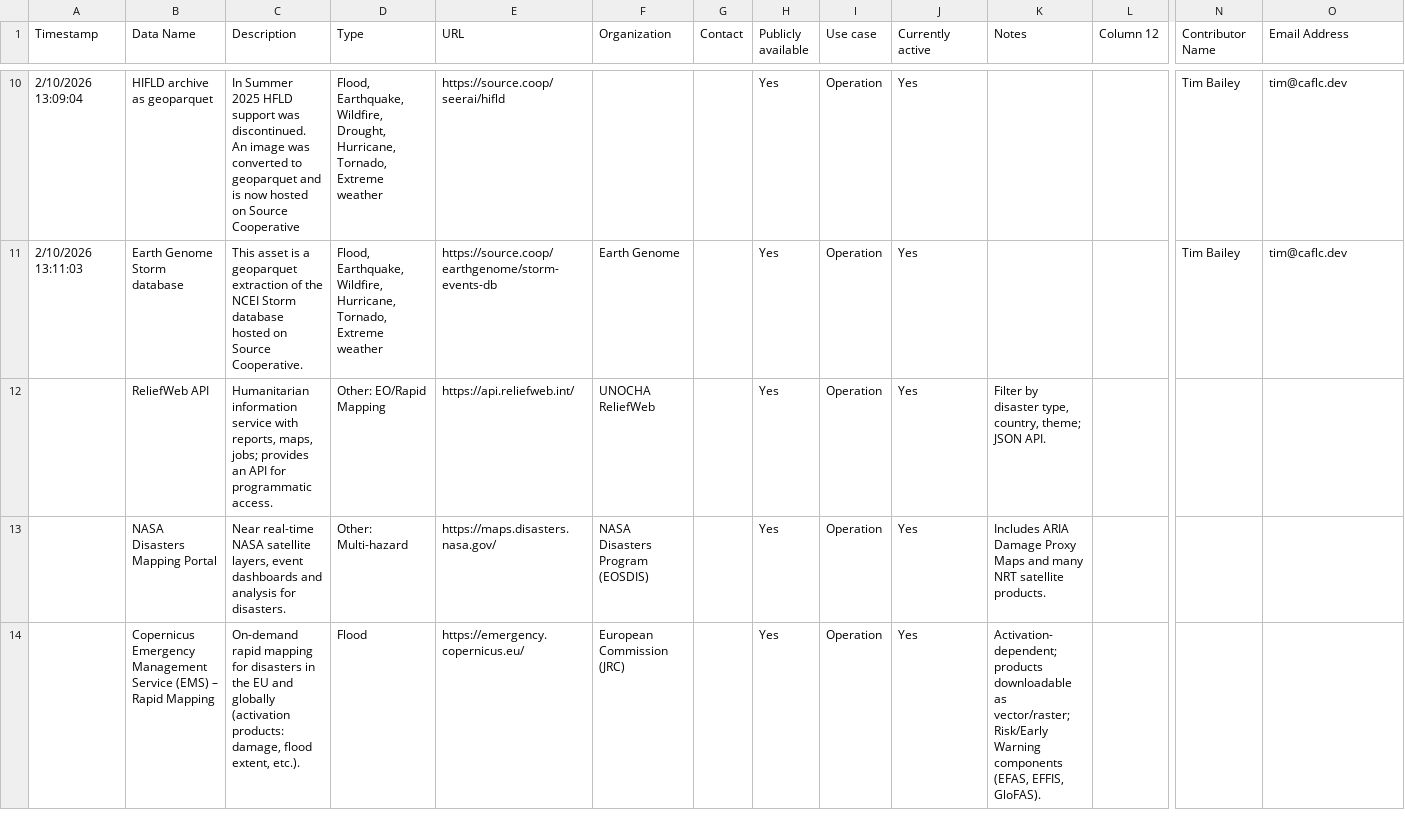
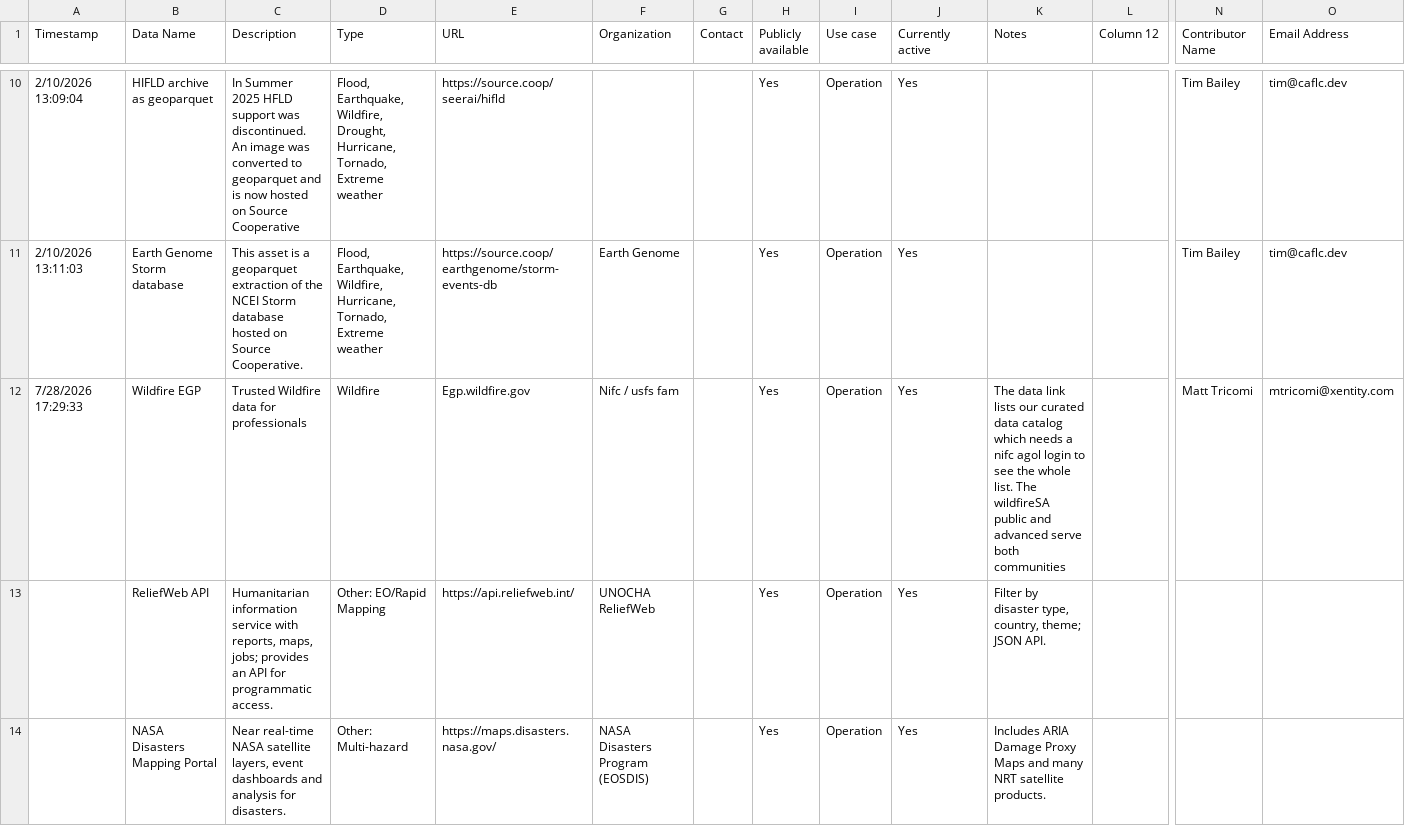
Before and after one commit to ESIPFed/disasters-trusted-data-now, a CSV file: submissions.csv, drawn as a sheet; only a part is shown, gaps mark what is left out; the shorter side is filled out with more unchanged rows; rows hold the shown columns only; the diff names each change by its address in the sheet, - before the commit and + after, or states it on an @@ line.

```diff
--- a/submissions.csv
+++ b/submissions.csv
+row 12: 7/28/2026 17:29:33 | Wildfire EGP | Trusted Wildfire data for professionals | Wildfire | Egp.wildfire.gov | Nifc / usfs fam |  | Yes | Operation | Yes | The data link lists our curated data catalog which needs a nifc agol login to see the whole list. The wildfireSA public and advanced serve both communities |  | Matt Tricomi | mtricomi@xentity.com
```
Also changed, not shown: 1 other file.
